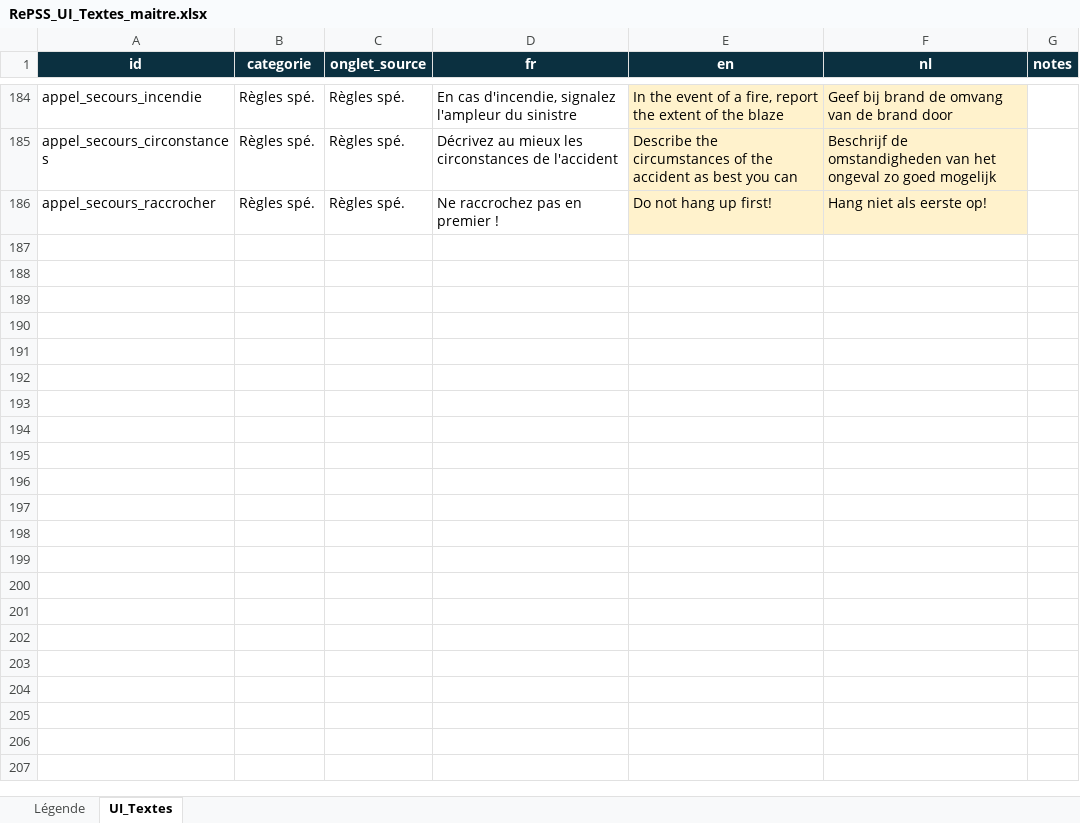
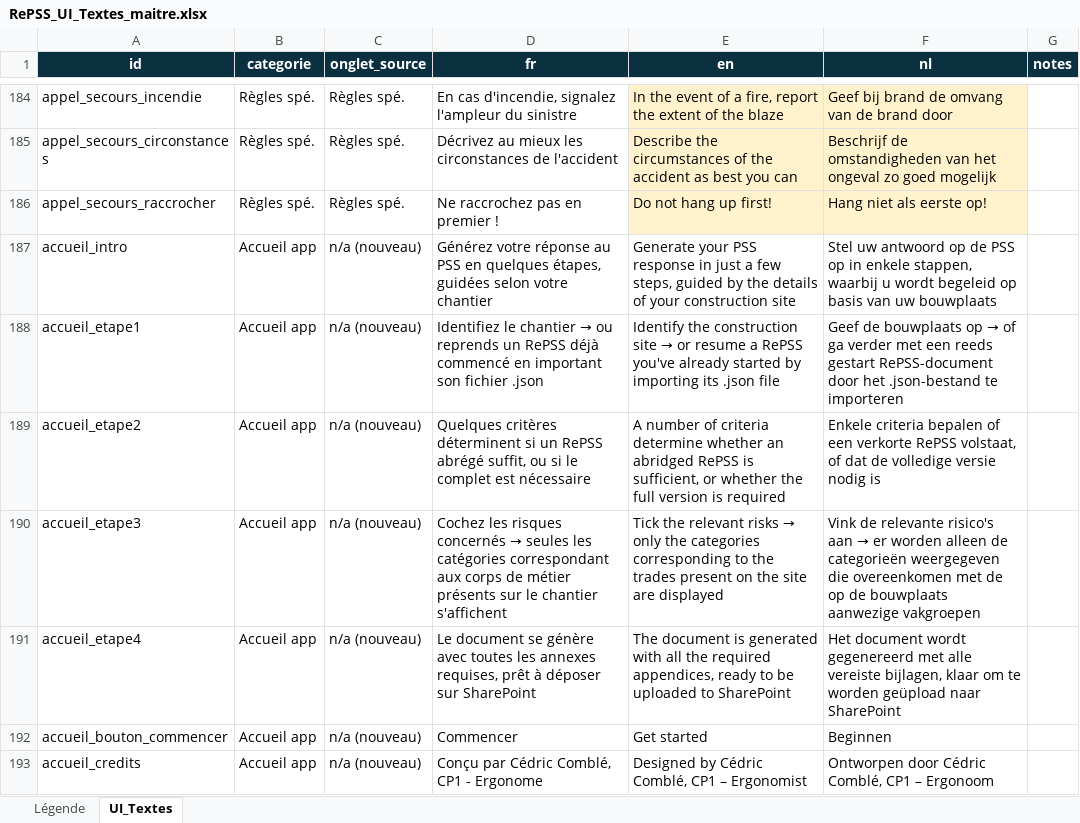
Before and after one commit to Bassistedric/RePSS, an Excel workbook: RePSS_UI_Textes_maitre.xlsx, sheet UI_Textes, drawn as a sheet; only a part is shown, gaps mark what is left out; values as stored, in another font and other column widths than the file's, no borders; the diff names each change by its address in the sheet, - before the commit and + after, or states it on an @@ line.

```diff
--- a/RePSS_UI_Textes_maitre.xlsx (sheet UI_Textes)
+++ b/RePSS_UI_Textes_maitre.xlsx (sheet UI_Textes)
+row 187: accueil_intro | Accueil app | n/a (nouveau) | Générez votre réponse au PSS en quelques étapes, guidées selon votre chantier | Generate your PSS response in just a few steps, guided by the details of your construction site | Stel uw antwoord op de PSS op in enkele stappen, waarbij u wordt begeleid op basis van uw bouwplaats
+row 188: accueil_etape1 | Accueil app | n/a (nouveau) | Identifiez le chantier → ou reprends un RePSS déjà commencé en important son fichier .json | Identify the construction site → or resume a RePSS you've already started by importing its .json file | Geef de bouwplaats op → of ga verder met een reeds gestart RePSS-document door het .json-bestand te importeren
+row 189: accueil_etape2 | Accueil app | n/a (nouveau) | Quelques critères déterminent si un RePSS abrégé suffit, ou si le complet est nécessaire | A number of criteria determine whether an abridged RePSS is sufficient, or whether the full version is required | Enkele criteria bepalen of een verkorte RePSS volstaat, of dat de volledige versie nodig is
+row 190: accueil_etape3 | Accueil app | n/a (nouveau) | Cochez les risques concernés → seules les catégories correspondant aux corps de métier présents sur le chantier s'affichent | Tick the relevant risks → only the categories corresponding to the trades present on the site are displayed | Vink de relevante risico's aan → er worden alleen de categorieën weergegeven die overeenkomen met de op de bouwplaats aanwezige vakgroepen
+row 191: accueil_etape4 | Accueil app | n/a (nouveau) | Le document se génère avec toutes les annexes requises, prêt à déposer sur SharePoint | The document is generated with all the required appendices, ready to be uploaded to SharePoint | Het document wordt gegenereerd met alle vereiste bijlagen, klaar om te worden geüpload naar SharePoint
+row 192: accueil_bouton_commencer | Accueil app | n/a (nouveau) | Commencer | Get started | Beginnen
+row 193: accueil_credits | Accueil app | n/a (nouveau) | Conçu par Cédric Comblé, CP1 - Ergonome | Designed by Cédric Comblé, CP1 – Ergonomist | Ontworpen door Cédric Comblé, CP1 – Ergonoom
```
Also changed, not shown: 6 other files.
